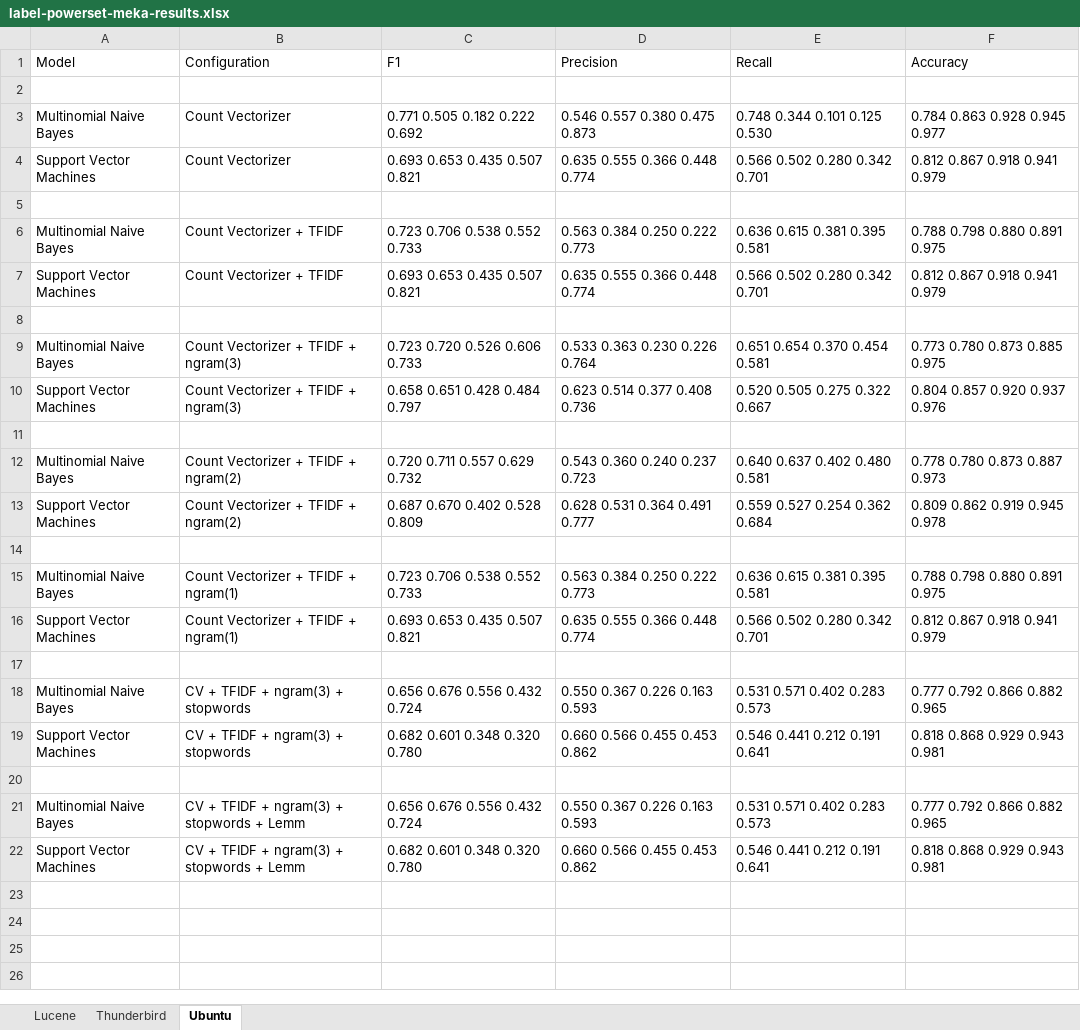
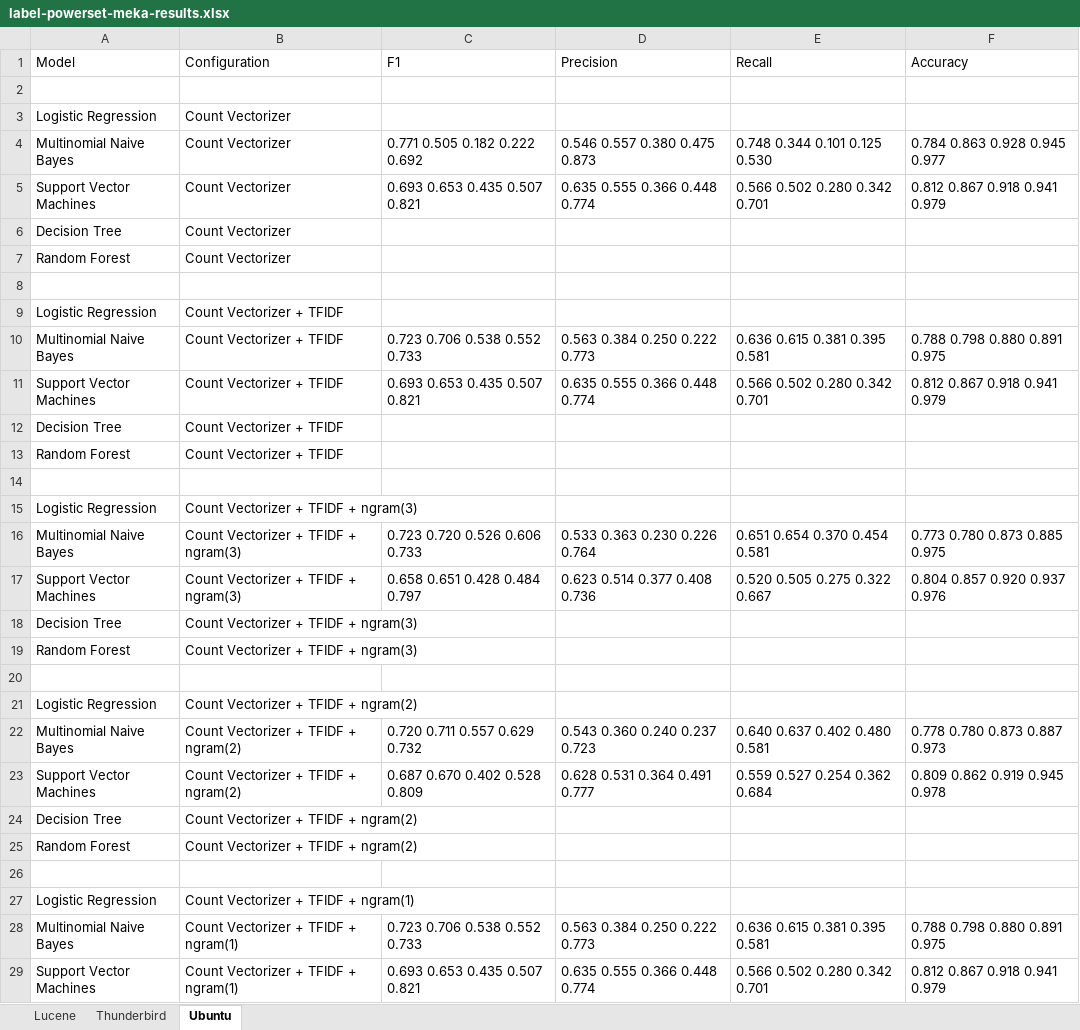
Before and after one commit to ansin218/master-thesis, an Excel workbook: thesis-fine-grained-classification/label-powerset/label-powerset-meka-results.xlsx, sheet Ubuntu, drawn as a sheet; only a part is shown; the shorter side is filled out with more unchanged rows; values as stored, in another font and other column widths than the file's, no borders; the diff covers the shown part only; the diff names each change by its address in the sheet, - before the commit and + after, or states it on an @@ line.

```diff
--- a/thesis-fine-grained-classification/label-powerset/label-powerset-meka-results.xlsx (sheet Ubuntu)
+++ b/thesis-fine-grained-classification/label-powerset/label-powerset-meka-results.xlsx (sheet Ubuntu)
+row 3: Logistic Regression | Count Vectorizer
+row 6: Decision Tree | Count Vectorizer
+row 7: Random Forest | Count Vectorizer
+row 9: Logistic Regression | Count Vectorizer + TFIDF
+row 12: Decision Tree | Count Vectorizer + TFIDF
+row 13: Random Forest | Count Vectorizer + TFIDF
+row 15: Logistic Regression | Count Vectorizer + TFIDF + ngram(3)
+row 18: Decision Tree | Count Vectorizer + TFIDF + ngram(3)
+row 19: Random Forest | Count Vectorizer + TFIDF + ngram(3)
+row 21: Logistic Regression | Count Vectorizer + TFIDF + ngram(2)
+row 24: Decision Tree | Count Vectorizer + TFIDF + ngram(2)
+row 25: Random Forest | Count Vectorizer + TFIDF + ngram(2)
+row 27: Logistic Regression | Count Vectorizer + TFIDF + ngram(1)
```
Also changed, not shown: 8 added rows elsewhere in this sheet, thesis-fine-grained-classification/binary-relevance/binary-relevance-meka-results.xlsx, 2 other files.
